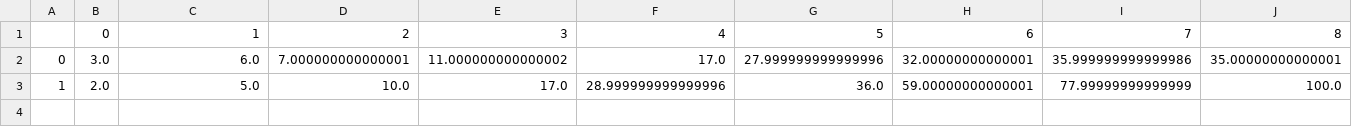
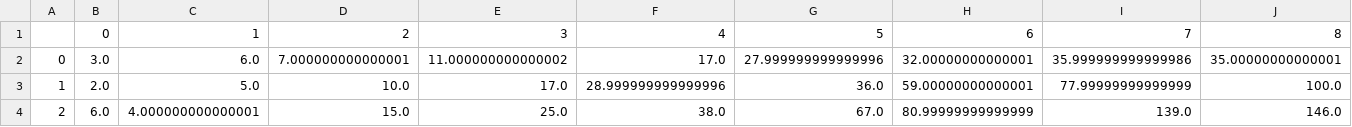
Before and after one commit to thltsui/cfDNA-FRIME, a CSV file: Simulation Output/Numerical experiments/Vary_imm_exp.csv, drawn as a sheet; only a part is shown; rows hold the shown columns only; the diff names each change by its address in the sheet, - before the commit and + after, or states it on an @@ line.

```diff
--- a/Simulation Output/Numerical experiments/Vary_imm_exp.csv
+++ b/Simulation Output/Numerical experiments/Vary_imm_exp.csv
+row 4: 2 | 6.0 | 4.000000000000001 | 15.0 | 25.0 | 38.0 | 67.0 | 80.99999999999999 | 139.0 | 146.0
```
Also changed, not shown: Clinical Data Analysis/Parameters CSV/gDNA_best_fit_coeff.csv, 55 other files.
